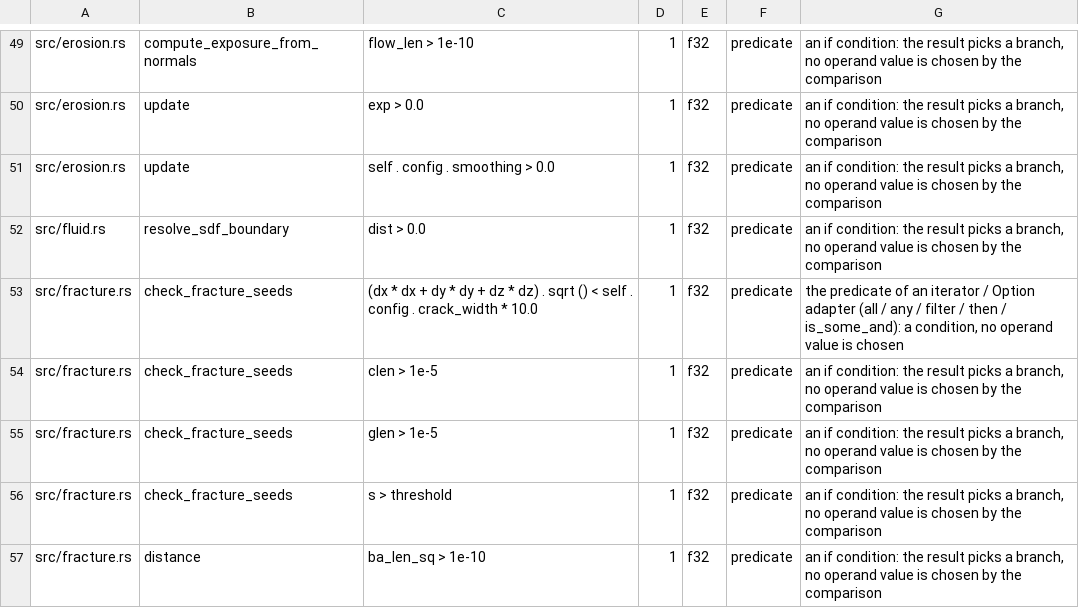
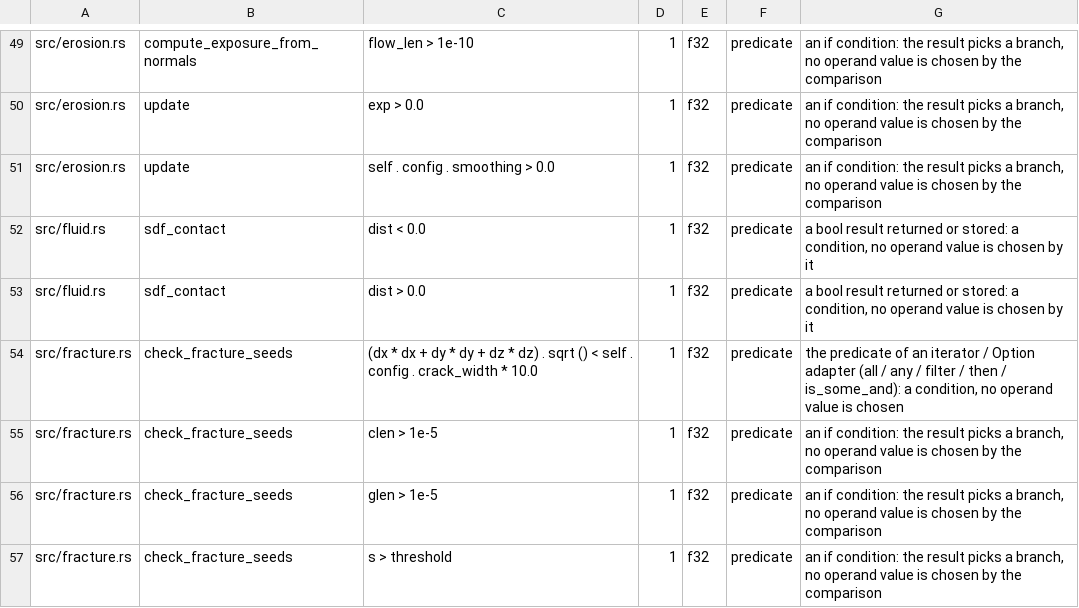
Before and after one commit to ext-sakamoro/ALICE-Physics, a TSV file: scripts/g2-comparisons.tsv, drawn as a sheet; only a part is shown, gaps mark what is left out; the shorter side is filled out with more unchanged rows.

Commit message:
fix(fluid): density map の固体にも SDF の接触 (容器と同じ規則) を掛け、反作用を固体の力に計上

```diff
--- a/scripts/g2-comparisons.tsv
+++ b/scripts/g2-comparisons.tsv
@@ -51,3 +51,4 @@ src/erosion.rs	update	exp > 0.0	1	f32	predicate	an if condition: the result pick
 src/erosion.rs	update	self . config . smoothing > 0.0	1	f32	predicate	an if condition: the result picks a branch, no operand value is chosen by the comparison
-src/fluid.rs	resolve_sdf_boundary	dist > 0.0	1	f32	predicate	an if condition: the result picks a branch, no operand value is chosen by the comparison
+src/fluid.rs	sdf_contact	dist < 0.0	1	f32	predicate	a bool result returned or stored: a condition, no operand value is chosen by it
+src/fluid.rs	sdf_contact	dist > 0.0	1	f32	predicate	a bool result returned or stored: a condition, no operand value is chosen by it
 src/fracture.rs	check_fracture_seeds	(dx * dx + dy * dy + dz * dz) . sqrt () < self . config . crack_width * 10.0	1	f32	predicate	the predicate of an iterator / Option adapter (all / any / filter / then / is_some_and): a condition, no operand value is chosen
```
Also changed, not shown: 1 other file.
